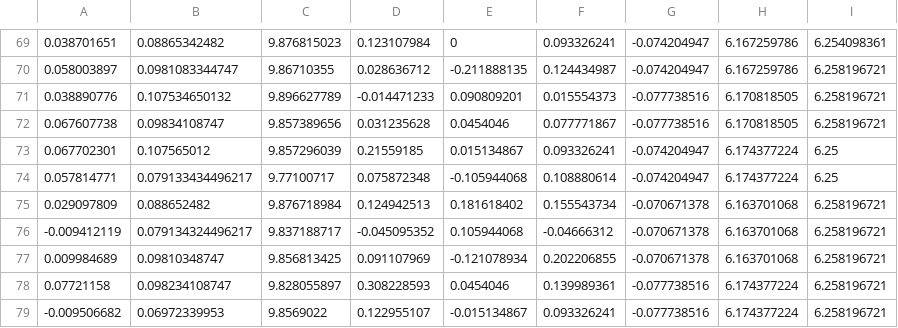
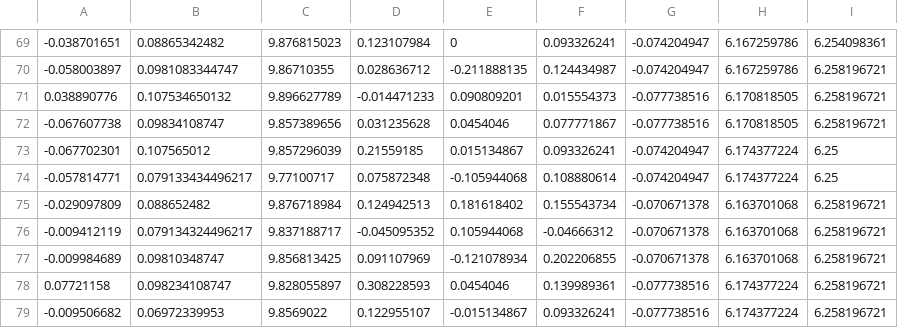
Before and after one commit to dantweed/fusion-demo, a CSV file: testData.csv, drawn as a sheet; only a part is shown, gaps mark what is left out; the diff covers the shown part only.

```diff
--- a/testData.csv
+++ b/testData.csv
@@ -69,10 +69,10 @@
-0.038701651,0.08865342482,9.876815023,0.123107984,0,0.093326241,-0.074204947,6.167259786,6.254098361
-0.058003897,0.0981083344747,9.86710355,0.028636712,-0.211888135,0.124434987,-0.074204947,6.167259786,6.258196721
+-0.038701651,0.08865342482,9.876815023,0.123107984,0,0.093326241,-0.074204947,6.167259786,6.254098361
+-0.058003897,0.0981083344747,9.86710355,0.028636712,-0.211888135,0.124434987,-0.074204947,6.167259786,6.258196721
 0.038890776,0.107534650132,9.896627789,-0.014471233,0.090809201,0.015554373,-0.077738516,6.170818505,6.258196721
-0.067607738,0.09834108747,9.857389656,0.031235628,0.0454046,0.077771867,-0.077738516,6.170818505,6.258196721
-0.067702301,0.107565012,9.857296039,0.21559185,0.015134867,0.093326241,-0.074204947,6.174377224,6.25
-0.057814771,0.079133434496217,9.77100717,0.075872348,-0.105944068,0.108880614,-0.074204947,6.174377224,6.25
-0.029097809,0.088652482,9.876718984,0.124942513,0.181618402,0.155543734,-0.070671378,6.163701068,6.258196721
+-0.067607738,0.09834108747,9.857389656,0.031235628,0.0454046,0.077771867,-0.077738516,6.170818505,6.258196721
+-0.067702301,0.107565012,9.857296039,0.21559185,0.015134867,0.093326241,-0.074204947,6.174377224,6.25
+-0.057814771,0.079133434496217,9.77100717,0.075872348,-0.105944068,0.108880614,-0.074204947,6.174377224,6.25
+-0.029097809,0.088652482,9.876718984,0.124942513,0.181618402,0.155543734,-0.070671378,6.163701068,6.258196721
 -0.009412119,0.079134324496217,9.837188717,-0.045095352,0.105944068,-0.04666312,-0.070671378,6.163701068,6.258196721
-0.009984689,0.09810348747,9.856813425,0.091107969,-0.121078934,0.202206855,-0.070671378,6.163701068,6.258196721
+-0.009984689,0.09810348747,9.856813425,0.091107969,-0.121078934,0.202206855,-0.070671378,6.163701068,6.258196721
 0.07721158,0.098234108747,9.828055897,0.308228593,0.0454046,0.139989361,-0.077738516,6.174377224,6.258196721
```
Also changed, not shown: 27 edited cells elsewhere in this file, 14 other files.
